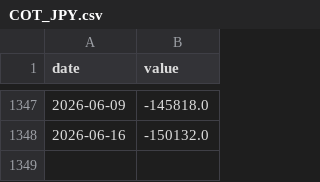
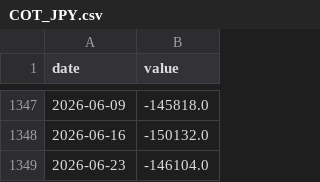
Before and after one commit to yutaogura2/g7-money-flow, a CSV file: macro_data/COT_JPY.csv, drawn as a sheet; only a part is shown, gaps mark what is left out.

```diff
--- a/macro_data/COT_JPY.csv
+++ b/macro_data/COT_JPY.csv
@@ -1348 +1348,2 @@ date,value
 2026-06-16,-150132.0
+2026-06-23,-146104.0
```
Also changed, not shown: macro_data/ECBDFR.csv, macro_data/ECB_M2_EUR.csv, 18 other files.
